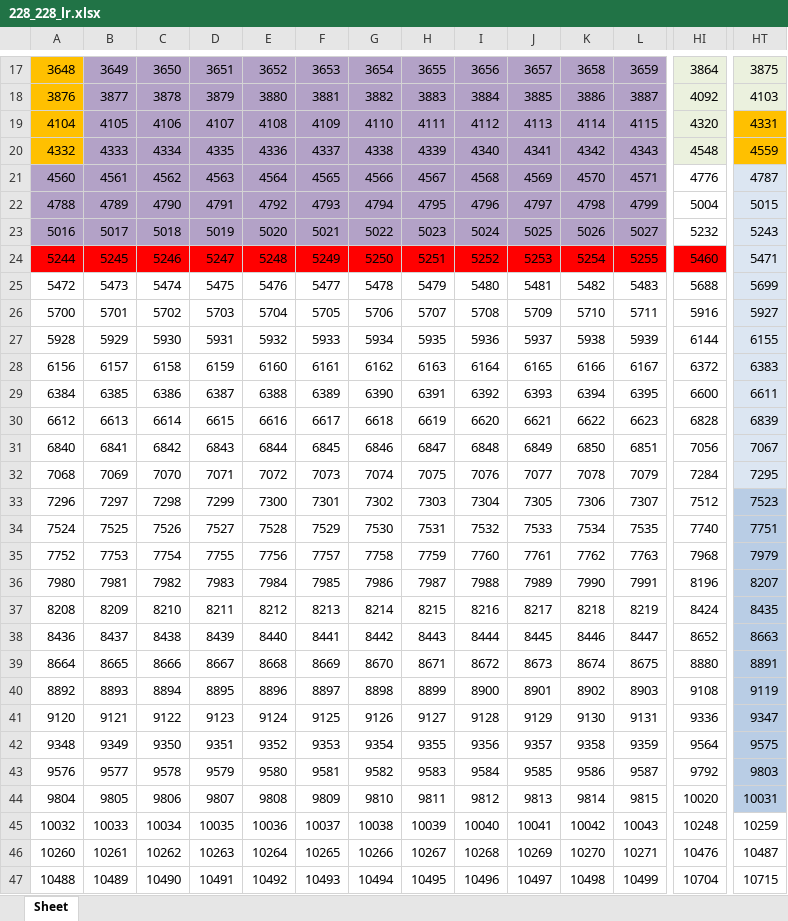
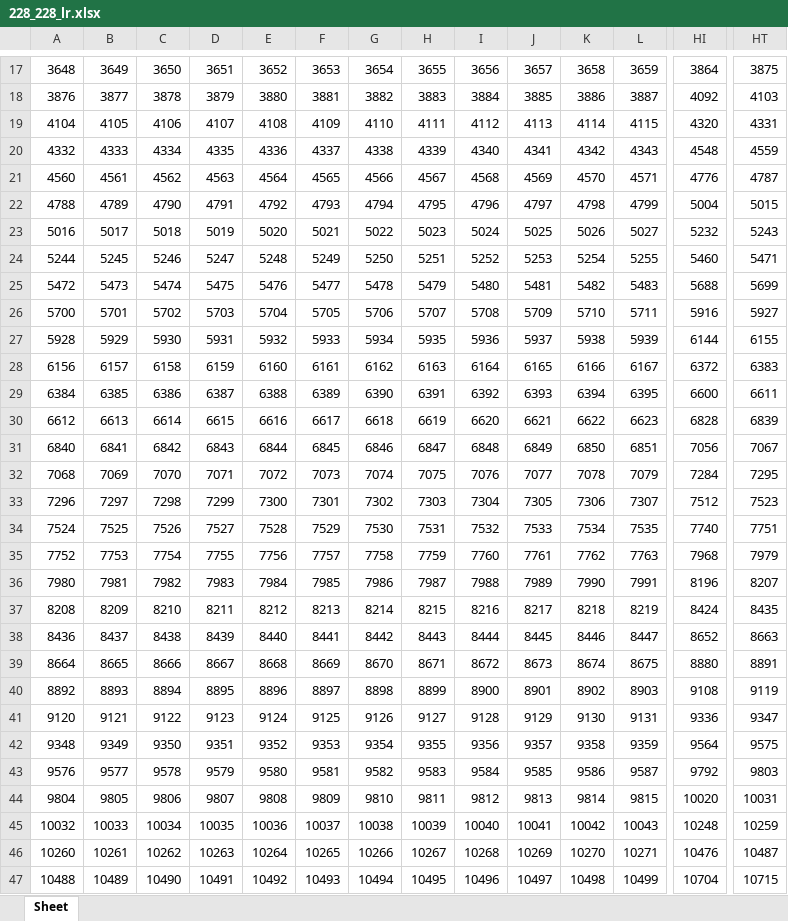
Before and after one commit to doishimpeiu/zatunafolda, an Excel workbook: 228_228_lr.xlsx, sheet Sheet, drawn as a sheet; only a part is shown, gaps mark what is left out; values as stored, in another font and other column widths than the file's, no borders; the diff covers the shown part only; the diff names each change by its address in the sheet, - before the commit and + after, or states it on an @@ line.

```diff
--- a/228_228_lr.xlsx (sheet Sheet)
+++ b/228_228_lr.xlsx (sheet Sheet)
-A17:A20 fill: #FFC000
+A17:A20 fill: none
-B17:L20 fill: #B3A2C7
+B17:L20 fill: none
-HI17:HT18 fill: #EBF1DE
+HI17:HT18 fill: none
-HI19:HI20 fill: #EBF1DE
+HI19:HI20 fill: none
-HT19:HT20 fill: #FFC000
+HT19:HT20 fill: none
-A21:L23 fill: #B3A2C7
+A21:L23 fill: none
-HT21:HT32 fill: #DCE6F2
+HT21:HT32 fill: none
-A24:HI24 fill: #FF0000
+A24:HI24 fill: none
-HT33:HT44 fill: #B9CDE5
+HT33:HT44 fill: none
```
Also changed, not shown: cell formats elsewhere in this sheet, 2 other files.
